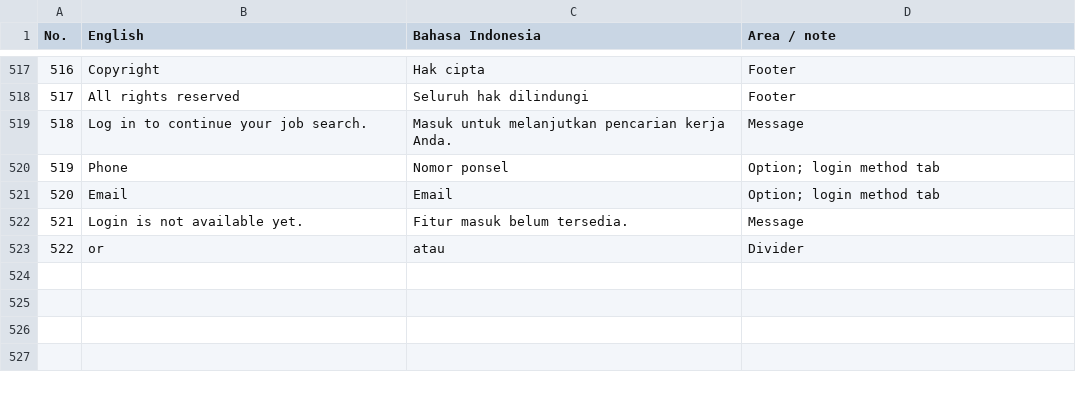
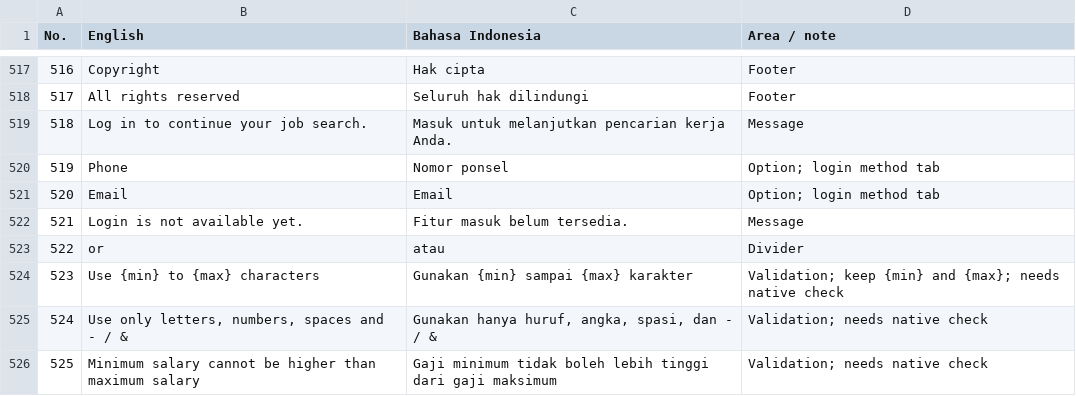
Before and after one commit to gahajisana/employment-star, a CSV file: docs/Glossary - Sheet1.csv, drawn as a sheet; only a part is shown, gaps mark what is left out; the diff names each change by its address in the sheet, - before the commit and + after, or states it on an @@ line.

Commit message:
feat(profile): add My Profile summary page (P07)
- /:lang/profile: identity card, résumé completeness with 70% mark and
  missing sections, 70% apply banner, job intention form, 11-section list
- shared job intention validator (role, salary range, province/city, status)
- demo data and illustrative weights until the résumé API exists (W3)
- glossary: 3 validation messages (rows 523-525)
- move jsdom matchMedia/ResizeObserver shims into test setup

```diff
--- a/docs/Glossary - Sheet1.csv
+++ b/docs/Glossary - Sheet1.csv
+row 524: 523 | Use {min} to {max} characters | Gunakan {min} sampai {max} karakter | Validation; keep {min} and {max}; needs native check
+row 525: 524 | Use only letters, numbers, spaces and - / & | Gunakan hanya huruf, angka, spasi, dan - / & | Validation; needs native check
+row 526: 525 | Minimum salary cannot be higher than maximum salary | Gaji minimum tidak boleh lebih tinggi dari gaji maksimum | Validation; needs native check
```
Also changed, not shown: 11 other files.
